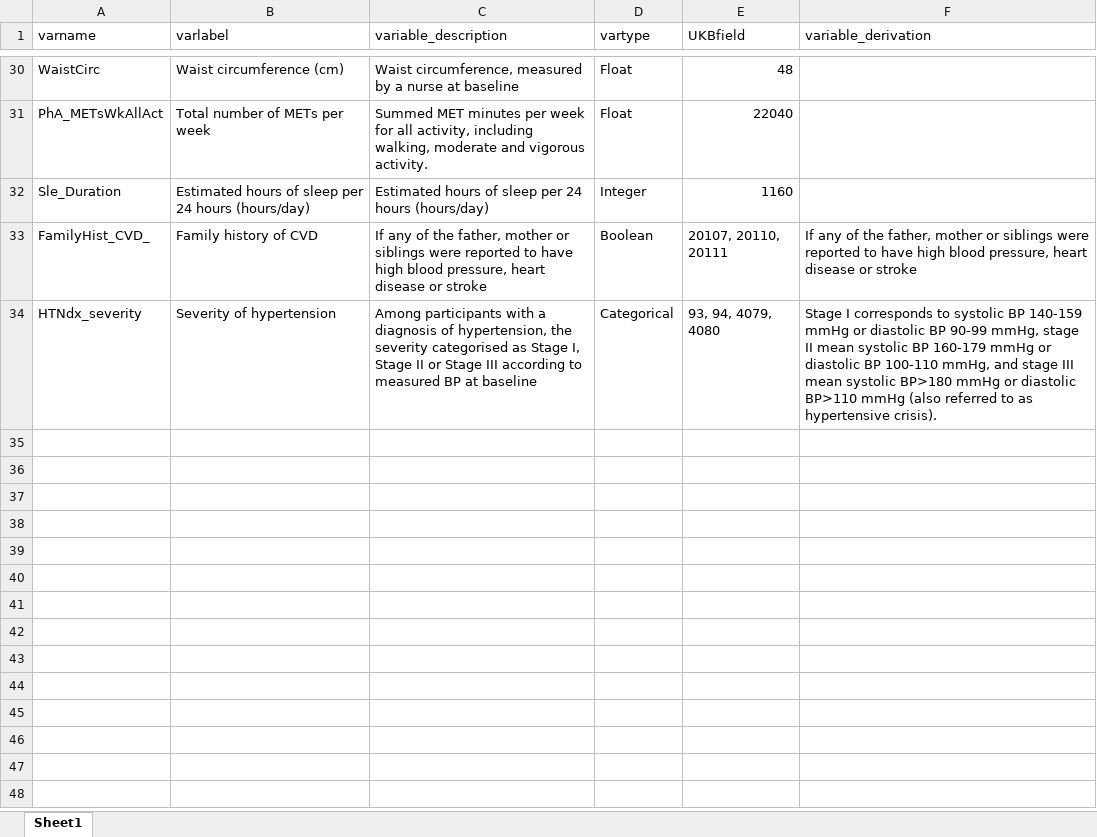
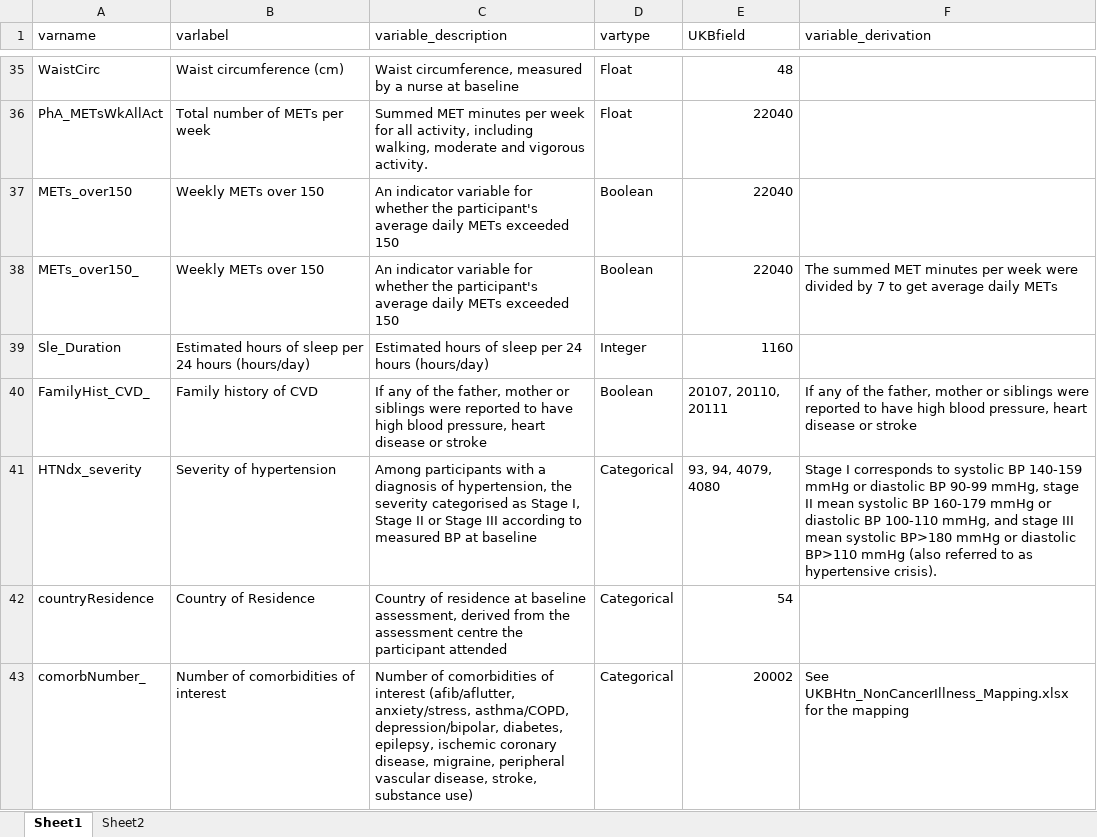
Before and after one commit to 2cjenn/test, an Excel workbook: Data Management/DataDictionary/DataDictionary.xlsx, sheet Sheet1, drawn as a sheet; only a part is shown, gaps mark what is left out; values as stored, in another font and other column widths than the file's, no borders; the diff covers the shown part only; the diff names each change by its address in the sheet, - before the commit and + after, or states it on an @@ line.

Commit message:
Updated data dictionary to contain all variables in latest analysis, and sent to Neo

```diff
--- a/Data Management/DataDictionary/DataDictionary.xlsx (sheet Sheet1)
+++ b/Data Management/DataDictionary/DataDictionary.xlsx (sheet Sheet1)
+sheet tab: Sheet2
+row 37: METs_over150 | Weekly METs over 150 | An indicator variable for whether the participant's average daily METs exceeded 150 | Boolean | 22040
+row 38: METs_over150_ | Weekly METs over 150 | An indicator variable for whether the participant's average daily METs exceeded 150 | Boolean | 22040 | The summed MET minutes per week were divided by 7 to get average daily METs
+row 42: countryResidence | Country of Residence | Country of residence at baseline assessment, derived from the assessment centre the participant attended | Categorical | 54
+row 43: comorbNumber_ | Number of comorbidities of interest | Number of comorbidities of interest (afib/aflutter, anxiety/stress, asthma/COPD, depression/bipolar, diabetes, epilepsy, ischemic coronary disease, migraine, peripheral vascular disease, stroke, substance use) | Categorical | 20002 | See UKBHtn_NonCancerIllness_Mapping.xlsx for the mapping
```
Also changed, not shown: 6 added rows, 1 removed row and 3 edited cells elsewhere in this sheet, 2 other files.
